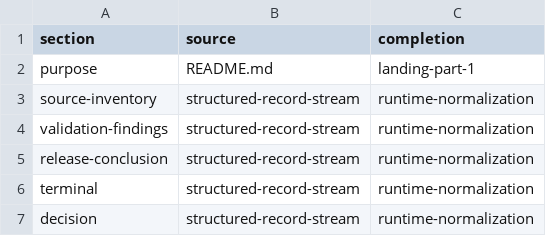
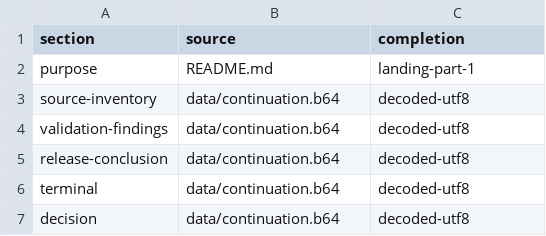
Before and after one commit to Millstone123/quarterly-service-reliability-review-document, a CSV file: data/summary-source-map.csv, drawn as a sheet.

Commit message:
r197: resolve continuation through encoded UTF-8 appendix

```diff
--- a/data/summary-source-map.csv
+++ b/data/summary-source-map.csv
@@ -2,6 +2,6 @@ section,source,completion
 purpose,README.md,landing-part-1
-source-inventory,structured-record-stream,runtime-normalization
-validation-findings,structured-record-stream,runtime-normalization
-release-conclusion,structured-record-stream,runtime-normalization
-terminal,structured-record-stream,runtime-normalization
-decision,structured-record-stream,runtime-normalization
+source-inventory,data/continuation.b64,decoded-utf8
+validation-findings,data/continuation.b64,decoded-utf8
+release-conclusion,data/continuation.b64,decoded-utf8
+terminal,data/continuation.b64,decoded-utf8
+decision,data/continuation.b64,decoded-utf8
```
Also changed, not shown: 7 other files.
